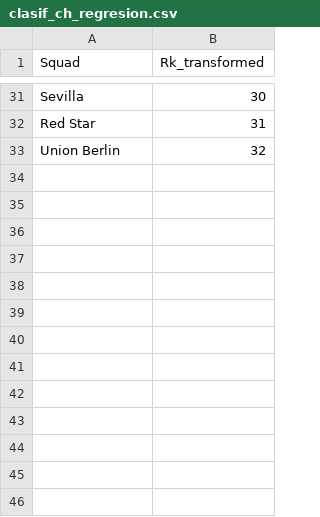
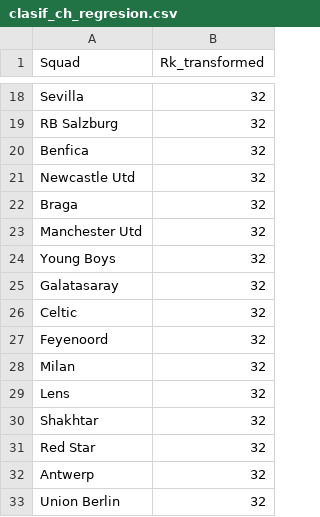
Before and after one commit to Germiprogramer/CHAMPIONS-LEAGUE, a CSV file: datos/predicciones/clasif_ch_regresion.csv, drawn as a sheet; only a part is shown, gaps mark what is left out; addresses are those after the commit; the diff covers the shown part only; the diff names each change by its address in the sheet, - before the commit and + after, or states it on an @@ line.

```diff
--- a/datos/predicciones/clasif_ch_regresion.csv
+++ b/datos/predicciones/clasif_ch_regresion.csv
-B18 (Rk_transformed): 30
+B18 (Rk_transformed): 32
+row 19: RB Salzburg | 32
+row 20: Benfica | 32
+row 21: Newcastle Utd | 32
+row 22: Braga | 32
+row 23: Manchester Utd | 32
+row 24: Young Boys | 32
+row 25: Galatasaray | 32
+row 26: Celtic | 32
+row 27: Feyenoord | 32
+row 28: Milan | 32
+row 29: Lens | 32
+row 30: Shakhtar | 32
-B31 (Rk_transformed): 31
+B31 (Rk_transformed): 32
+row 32: Antwerp | 32
```
Also changed, not shown: 6 added rows, 19 removed rows and 5 edited cells elsewhere in this file, 1 other file.
